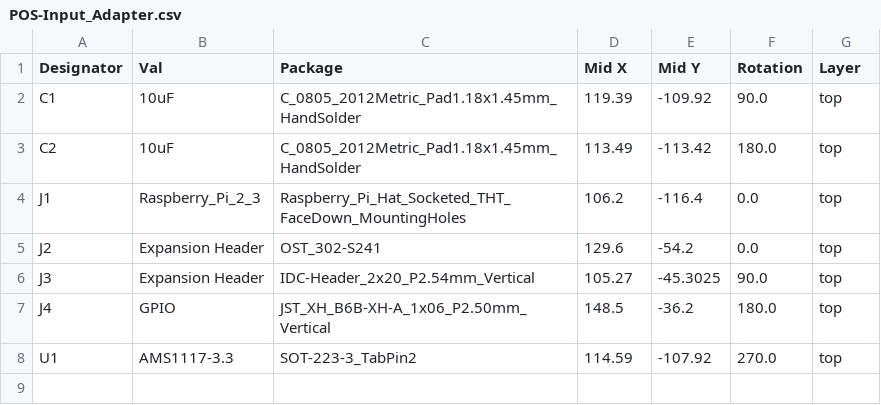
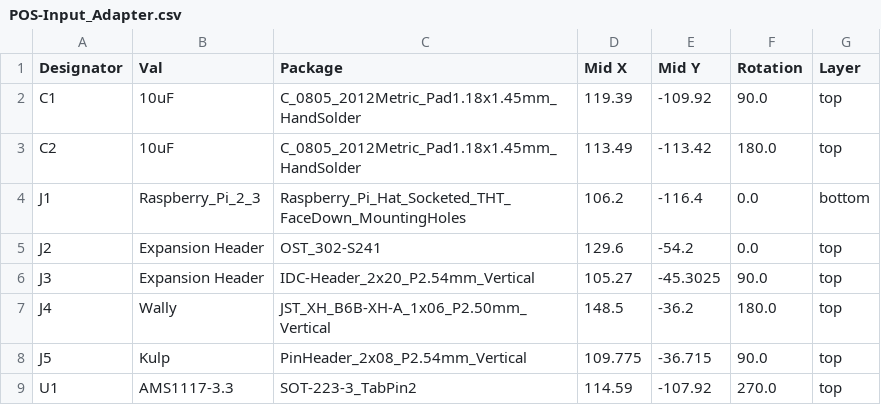
Before and after one commit to computergeek1507/PB_16, a CSV file: Input_Adapter/jlcpcb/assembly/POS-Input_Adapter.csv, drawn as a sheet.

Commit message:
added Kulp compatible header

```diff
--- a/Input_Adapter/jlcpcb/assembly/POS-Input_Adapter.csv
+++ b/Input_Adapter/jlcpcb/assembly/POS-Input_Adapter.csv
@@ -3,6 +3,7 @@ C1,10uF,C_0805_2012Metric_Pad1.18x1.45mm_HandSolder,119.39,-109.92,90.0,top
 C2,10uF,C_0805_2012Metric_Pad1.18x1.45mm_HandSolder,113.49,-113.42,180.0,top
-J1,Raspberry_Pi_2_3,Raspberry_Pi_Hat_Socketed_THT_FaceDown_MountingHoles,106.2,-116.4,0.0,top
+J1,Raspberry_Pi_2_3,Raspberry_Pi_Hat_Socketed_THT_FaceDown_MountingHoles,106.2,-116.4,0.0,bottom
 J2,Expansion Header,OST_302-S241,129.6,-54.2,0.0,top
 J3,Expansion Header,IDC-Header_2x20_P2.54mm_Vertical,105.27,-45.3025,90.0,top
-J4,GPIO,JST_XH_B6B-XH-A_1x06_P2.50mm_Vertical,148.5,-36.2,180.0,top
+J4,Wally,JST_XH_B6B-XH-A_1x06_P2.50mm_Vertical,148.5,-36.2,180.0,top
+J5,Kulp,PinHeader_2x08_P2.54mm_Vertical,109.775,-36.715,90.0,top
 U1,AMS1117-3.3,SOT-223-3_TabPin2,114.59,-107.92,270.0,top
```
Also changed, not shown: Input_Adapter/jlcpcb/assembly/BOM-Input_Adapter.csv, 38 other files.
